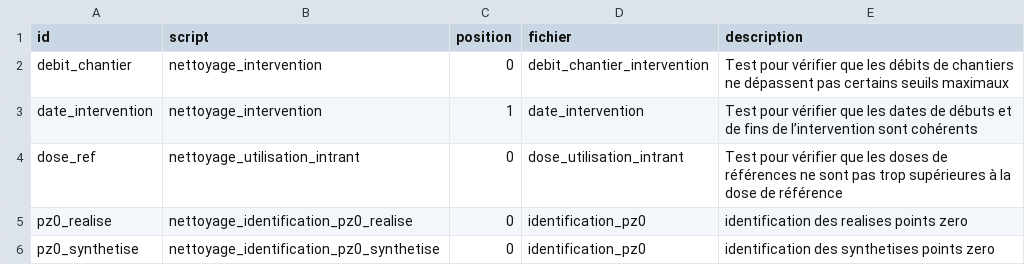
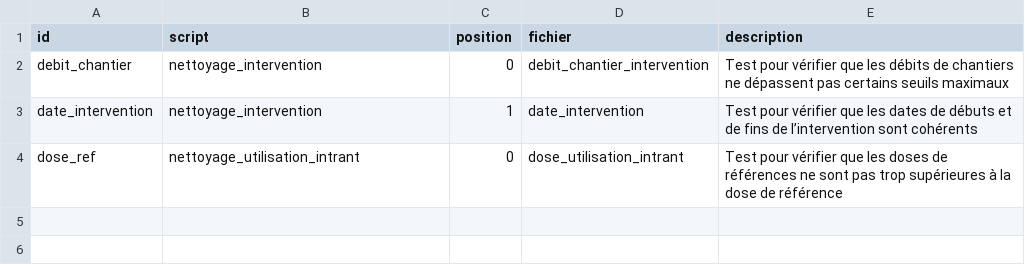
Before and after one commit to beren2/catalogue_script_agrosyst, a CSV file: data/metadonnees_tests.csv, drawn as a sheet; the diff names each change by its address in the sheet, - before the commit and + after, or states it on an @@ line.

Commit message:
Nouvelle methode identification pz0 : type de donnees attendues aux sdc

```diff
--- a/data/metadonnees_tests.csv
+++ b/data/metadonnees_tests.csv
-row 5: pz0_realise | nettoyage_identification_pz0_realise | 0 | identification_pz0 | identification des realises points zero
-row 6: pz0_synthetise | nettoyage_identification_pz0_synthetise | 0 | identification_pz0 | identification des synthetises points zero
```
Also changed, not shown: 6 other files.
